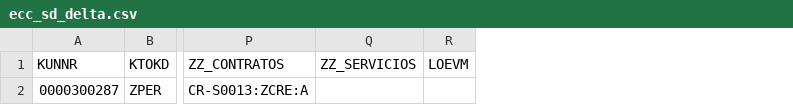
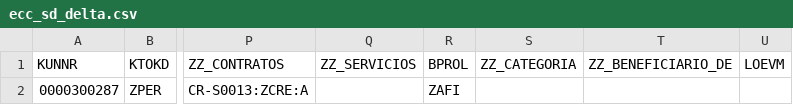
Before and after one commit to Daviddalejandro/Trabajo, a CSV file: mdm-rdm-prototype/backend/data/synth/ecc_sd_delta.csv, drawn as a sheet; only a part is shown, gaps mark what is left out; the diff names each change by its address in the sheet, - before the commit and + after, or states it on an @@ line.

```diff
--- a/mdm-rdm-prototype/backend/data/synth/ecc_sd_delta.csv
+++ b/mdm-rdm-prototype/backend/data/synth/ecc_sd_delta.csv
+column R (BPROL), row 2: ZAFI
+column S (ZZ_CATEGORIA), empty
+column T (ZZ_BENEFICIARIO_DE), empty
```
Also changed, not shown: mdm-rdm-prototype/backend/data/synth/ecc_sd.csv, mdm-rdm-prototype/backend/data/validation/credito_core.csv, 22 other files.
